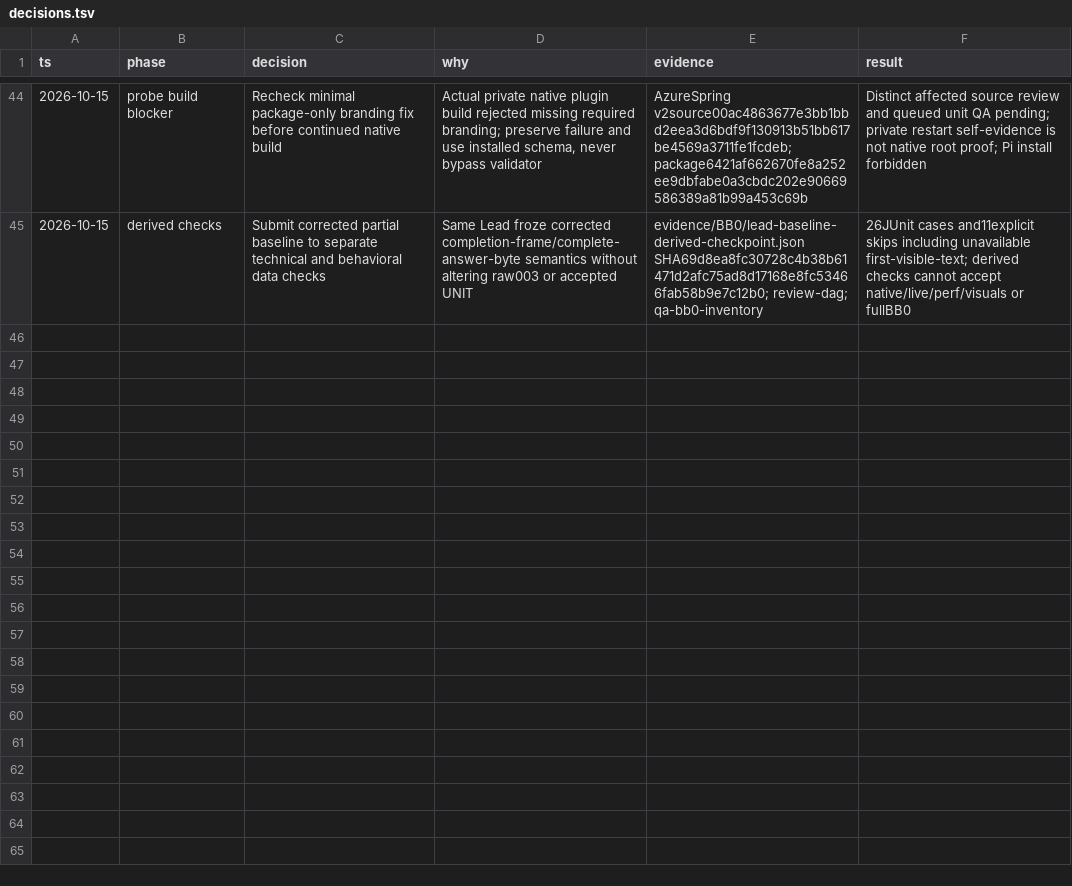
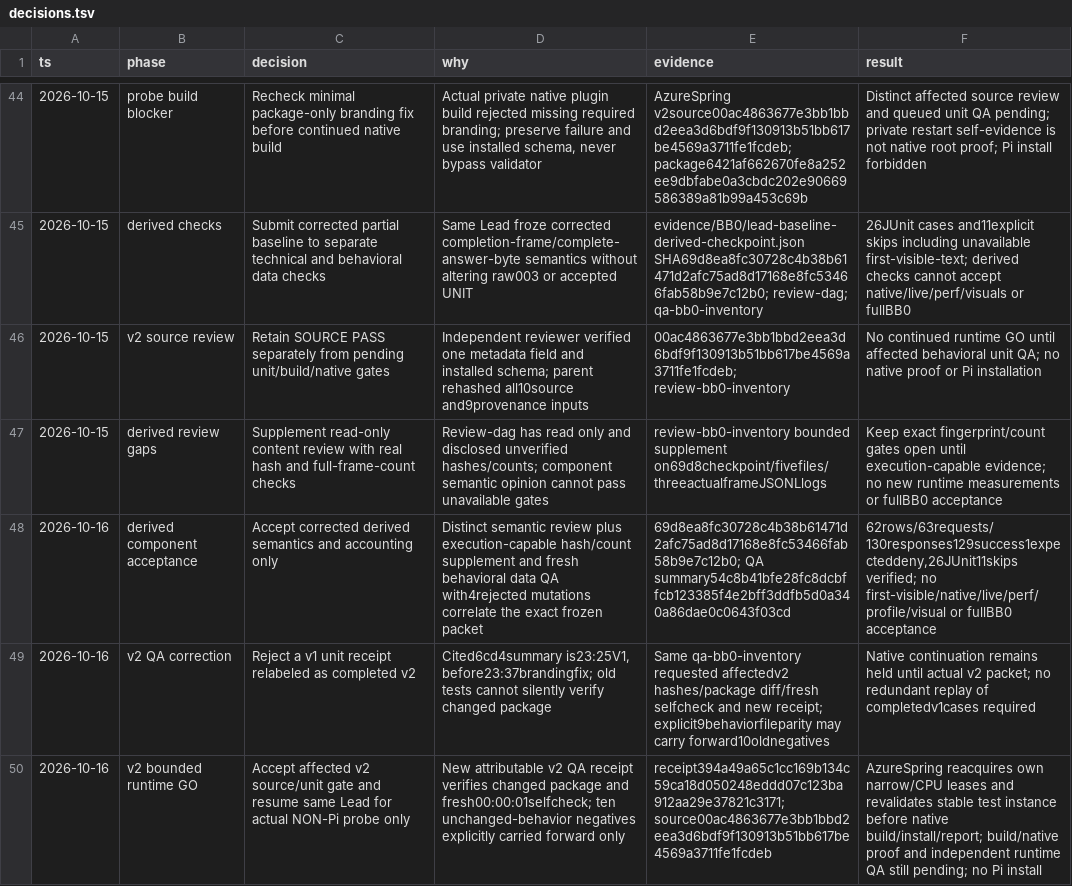
Before and after one commit to Diffuzmetall/pi-durable-bb-adapter, a TSV file: evidence/decisions.tsv, drawn as a sheet; only a part is shown, gaps mark what is left out; the diff covers the shown part only; the diff names each change by its address in the sheet, - before the commit and + after, or states it on an @@ line.

Commit message:
docs(bb0): preserve scoped checks and native admission gates

```diff
--- a/evidence/decisions.tsv
+++ b/evidence/decisions.tsv
+row 46: 2026-10-15 | v2 source review | Retain SOURCE PASS separately from pending unit/build/native gates | Independent reviewer verified one metadata field and installed schema; parent rehashed all10source and9provenance inputs | 00ac4863677e3bb1bbd2eea3d6bdf9f130913b51bb617be4569a3711fe1fcdeb; review-bb0-inventory | No continued runtime GO until affected behavioral unit QA; no native proof or Pi installation
+row 47: 2026-10-15 | derived review gaps | Supplement read-only content review with real hash and full-frame-count checks | Review-dag has read only and disclosed unverified hashes/counts; component semantic opinion cannot pass unavailable gates | review-bb0-inventory bounded supplement on69d8checkpoint/fivefiles/threeactualframeJSONLlogs | Keep exact fingerprint/count gates open until execution-capable evidence; no new runtime measurements or fullBB0 acceptance
+row 48: 2026-10-16 | derived component acceptance | Accept corrected derived semantics and accounting only | Distinct semantic review plus execution-capable hash/count supplement and fresh behavioral data QA with4rejected mutations correlate the exact frozen packet | 69d8ea8fc30728c4b38b61471d2afc75ad8d17168e8fc53466fab58b9e7c12b0; QA summary54c8b41bfe28fc8dcbffcb123385f4e2bff3ddfb5d0a340a86dae0c0643f03cd | 62rows/63requests/130responses129success1expecteddeny,26JUnit11skips verified; no first-visible/native/live/perf/profile/visual or fullBB0 acceptance
+row 49: 2026-10-16 | v2 QA correction | Reject a v1 unit receipt relabeled as completed v2 | Cited6cd4summary is23:25V1, before23:37brandingfix; old tests cannot silently verify changed package | Same qa-bb0-inventory requested affectedv2 hashes/package diff/fresh selfcheck and new receipt; explicit9behaviorfileparity may carry forward10oldnegatives | Native continuation remains held until actual v2 packet; no redundant replay of completedv1cases required
+row 50: 2026-10-16 | v2 bounded runtime GO | Accept affected v2 source/unit gate and resume same Lead for actual NON-Pi probe only | New attributable v2 QA receipt verifies changed package and fresh00:00:01selfcheck; ten unchanged-behavior negatives explicitly carried forward only | receipt394a49a65c1cc169b134c59ca18d050248eddd07c123ba912aa29e37821c3171; source00ac4863677e3bb1bbd2eea3d6bdf9f130913b51bb617be4569a3711fe1fcdeb | AzureSpring reacquires own narrow/CPU leases and revalidates stable test instance before native build/install/report; build/native proof and independent runtime QA still pending; no Pi install
```
Also changed, not shown: 4 added rows elsewhere in this file, 3 other files.
